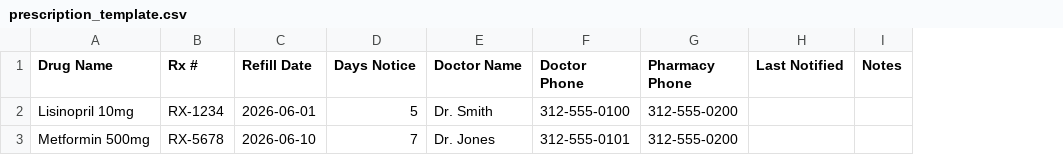
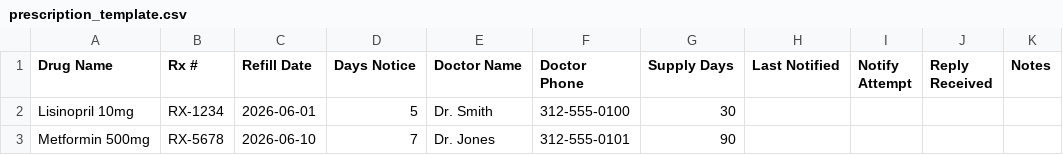
Before and after one commit to MoeyBot/rxauto, a CSV file: sheets/prescription_template.csv, drawn as a sheet; removed rows and columns are numbered as before the commit, all else as after; the diff names each change by its address in the sheet, - before the commit and + after, or states it on an @@ line.

Commit message:
feat: Refactor Vapi integration by removing pharmacy assistant, updating documentation, and adjusting call logic for doctor-only interactions

```diff
--- a/sheets/prescription_template.csv
+++ b/sheets/prescription_template.csv
-column G (Pharmacy Phone), rows 2-3: 312-555-0200 | 312-555-0200
+column G (Supply Days), rows 2-3: 30 | 90
+column I (Notify Attempt), empty
+column J (Reply Received), empty
```
Also changed, not shown: 10 other files.
